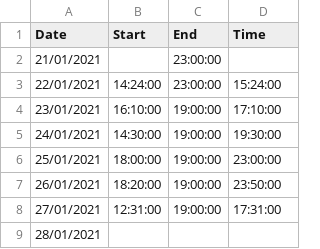
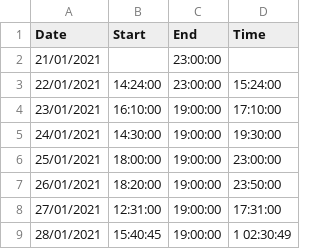
Before and after one commit to Amarilda/KPI, a CSV file: if.csv, drawn as a sheet.

Commit message:
Update if.csv

```diff
--- a/if.csv
+++ b/if.csv
@@ -8,2 +8,2 @@ Date,"Start","End",Time
 27/01/2021,12:31:00,19:00:00,17:31:00
-28/01/2021
+28/01/2021,15:40:45,19:00:00,1 02:30:49
```
